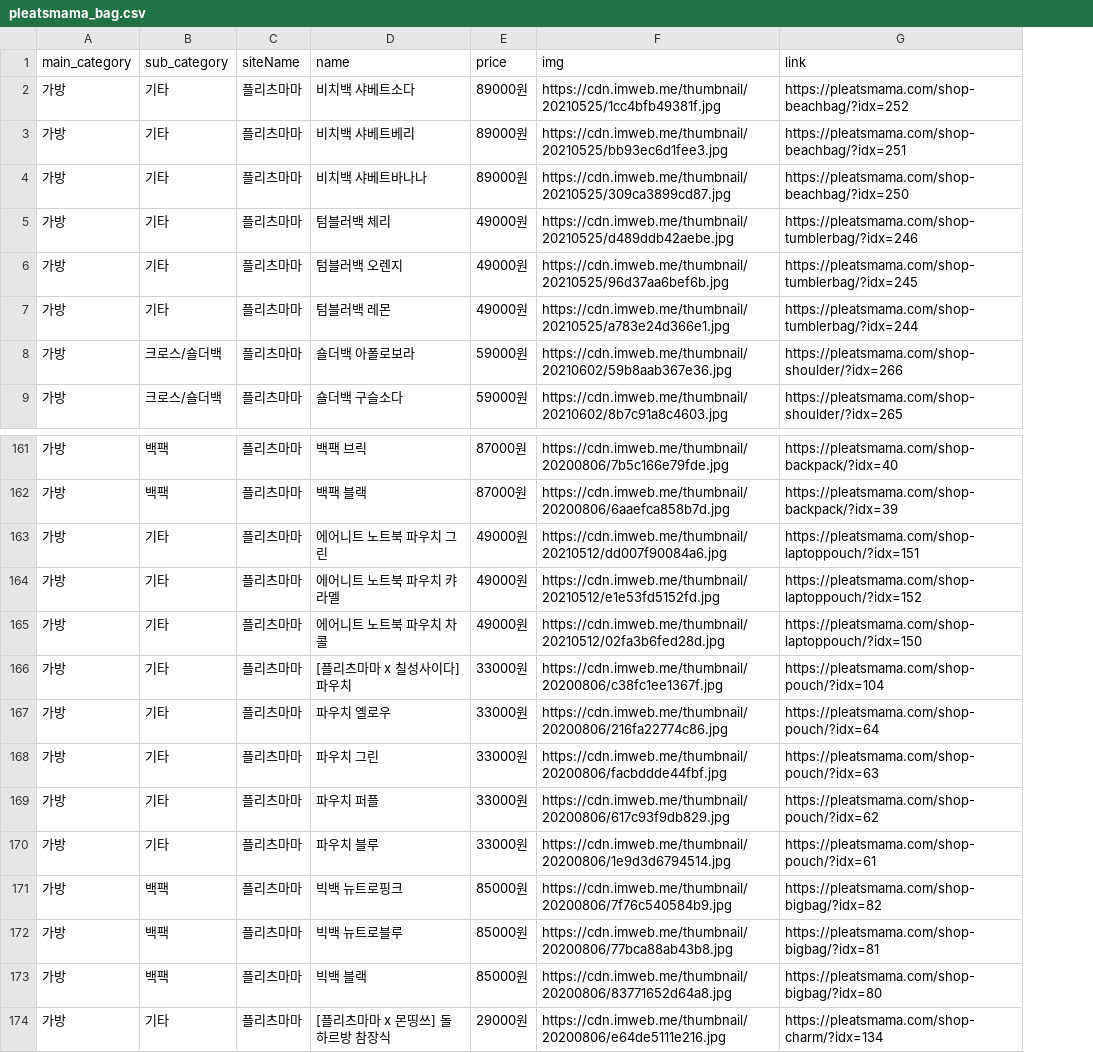
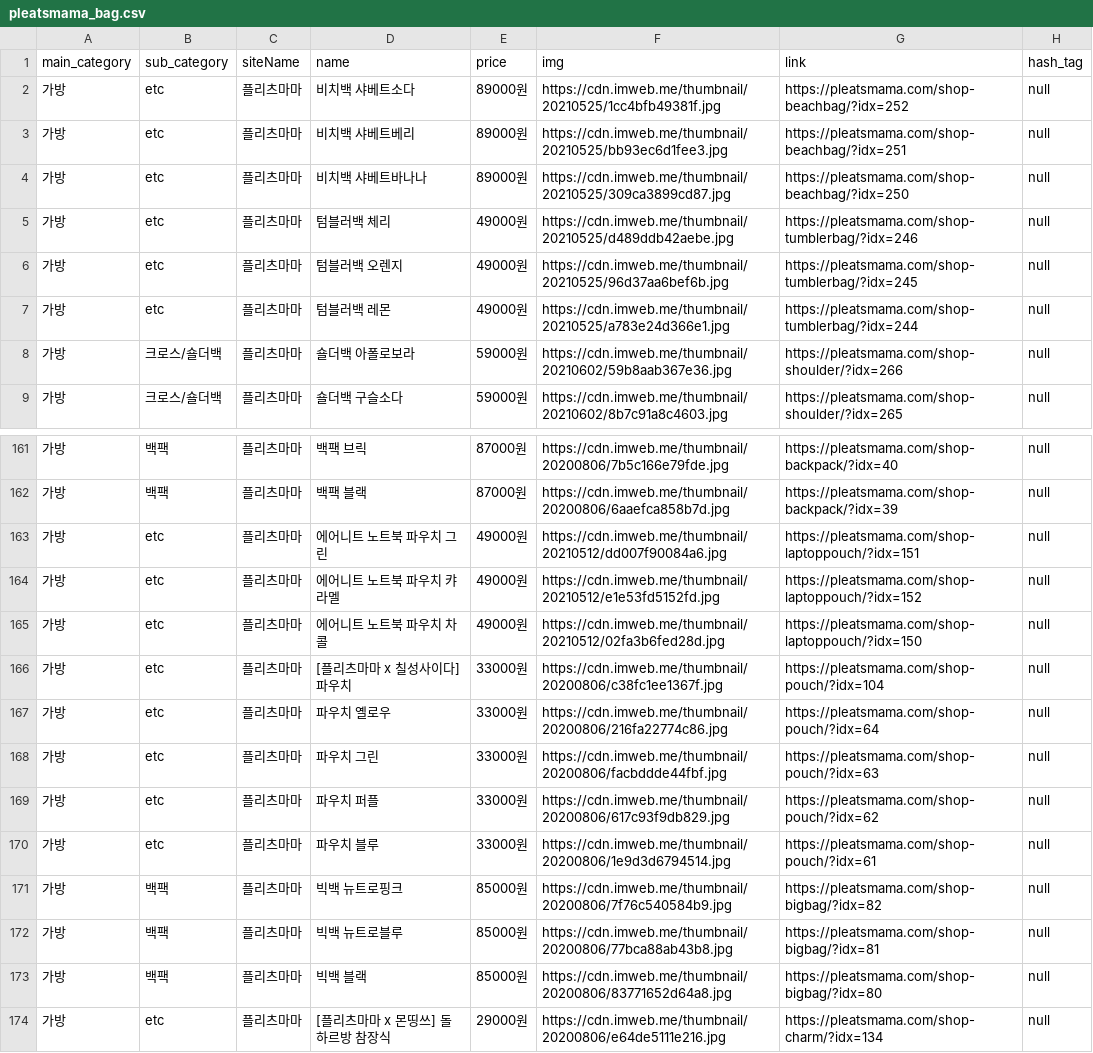
Before and after one commit to Jeonminji/Would-U-ZERO, a CSV file: DB_csv_file/pleatsmama_bag.csv, drawn as a sheet; only a part is shown, gaps mark what is left out; the diff covers the shown part only; the diff names each change by its address in the sheet, - before the commit and + after, or states it on an @@ line.

```diff
--- a/DB_csv_file/pleatsmama_bag.csv
+++ b/DB_csv_file/pleatsmama_bag.csv
+column H (hash_tag), rows 2-9: all null; rows 161-174: all null
-B2:B7 (sub_category): 기타
+B2:B7 (sub_category): etc
-B163:B170 (sub_category): 기타
+B163:B170 (sub_category): etc
-B174 (sub_category): 기타
+B174 (sub_category): etc
```
Also changed, not shown: 29 edited cells elsewhere in this file, DB_csv_file/kaneitei.csv, DB_csv_file/pleatsmama_clothes.csv, 5 other files.
